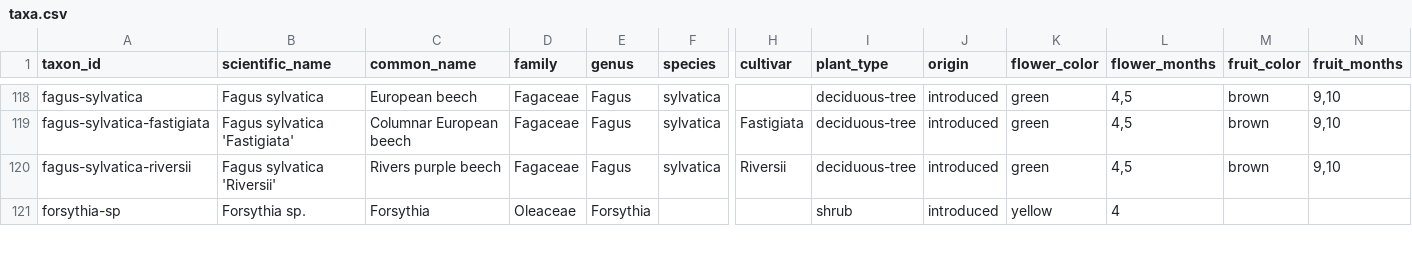
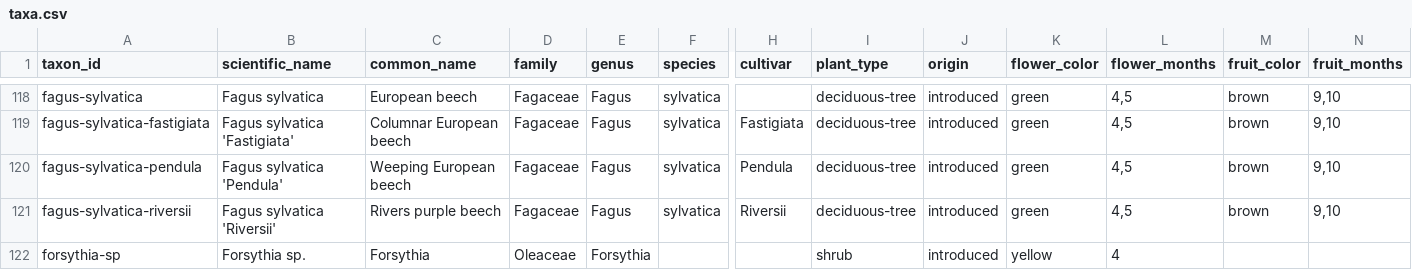
Before and after one commit to durodriguez/Florestas_VT, a CSV file: data/taxa.csv, drawn as a sheet; only a part is shown, gaps mark what is left out; rows hold the shown columns only; the diff names each change by its address in the sheet, - before the commit and + after, or states it on an @@ line.

```diff
--- a/data/taxa.csv
+++ b/data/taxa.csv
+row 120: fagus-sylvatica-pendula | Fagus sylvatica 'Pendula' | Weeping European beech | Fagaceae | Fagus | sylvatica | Pendula | deciduous-tree | introduced | green | 4,5 | brown | 9,10
```
Also changed, not shown: 1 other file.
